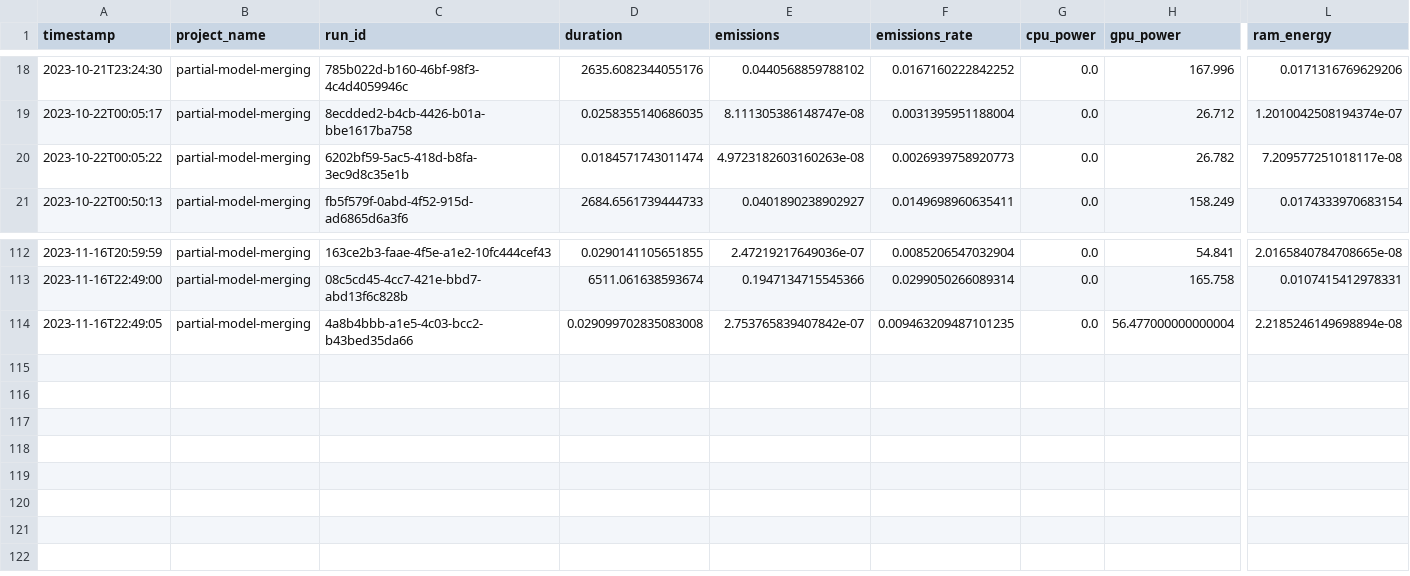
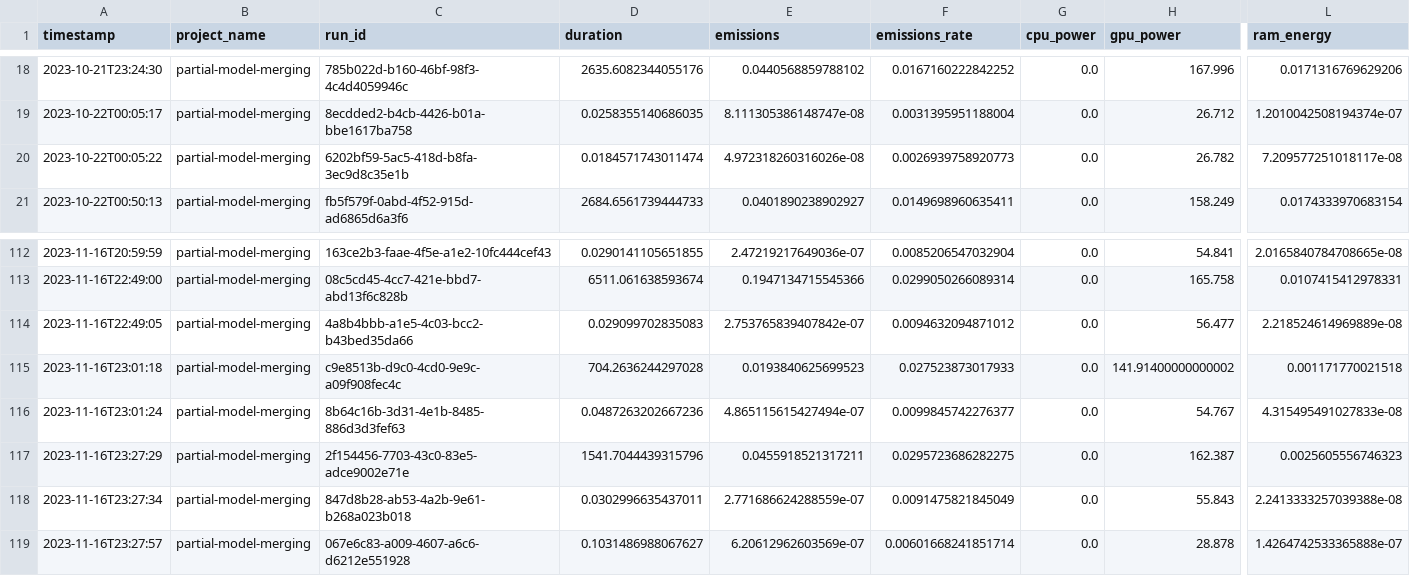
Before and after one commit to epistoteles/partial-model-merging, a CSV file: emissions-Turing.csv, drawn as a sheet; only a part is shown, gaps mark what is left out; rows hold the shown columns only; the diff names each change by its address in the sheet, - before the commit and + after, or states it on an @@ line.

```diff
--- a/emissions-Turing.csv
+++ b/emissions-Turing.csv
-E20 (emissions): 4.9723182603160263e-08
+E20 (emissions): 4.972318260316026e-08
-D114 (duration): 0.029099702835083008
+D114 (duration): 0.029099702835083
-F114 (emissions_rate): 0.009463209487101235
+F114 (emissions_rate): 0.0094632094871012
-H114 (gpu_power): 56.477000000000004
+H114 (gpu_power): 56.477
-L114 (ram_energy): 2.2185246149698894e-08
+L114 (ram_energy): 2.218524614969889e-08
+row 115: 2023-11-16T23:01:18 | partial-model-merging | c9e8513b-d9c0-4cd0-9e9c-a09f908fec4c | 704.2636244297028 | 0.0193840625699523 | 0.027523873017933 | 0.0 | 141.91400000000002 | 0.001171770021518
+row 116: 2023-11-16T23:01:24 | partial-model-merging | 8b64c16b-3d31-4e1b-8485-886d3d3fef63 | 0.0487263202667236 | 4.865115615427494e-07 | 0.0099845742276377 | 0.0 | 54.767 | 4.315495491027833e-08
+row 117: 2023-11-16T23:27:29 | partial-model-merging | 2f154456-7703-43c0-83e5-adce9002e71e | 1541.7044439315796 | 0.0455918521317211 | 0.0295723686282275 | 0.0 | 162.387 | 0.0025605556746323
+row 118: 2023-11-16T23:27:34 | partial-model-merging | 847d8b28-ab53-4a2b-9e61-b268a023b018 | 0.0302996635437011 | 2.771686624288559e-07 | 0.0091475821845049 | 0.0 | 55.843 | 2.2413333257039388e-08
+row 119: 2023-11-16T23:27:57 | partial-model-merging | 067e6c83-a009-4607-a6c6-d6212e551928 | 0.1031486988067627 | 6.20612962603569e-07 | 0.00601668241851714 | 0.0 | 28.878 | 1.4264742533365888e-07
```
Also changed, not shown: 29 other files.
